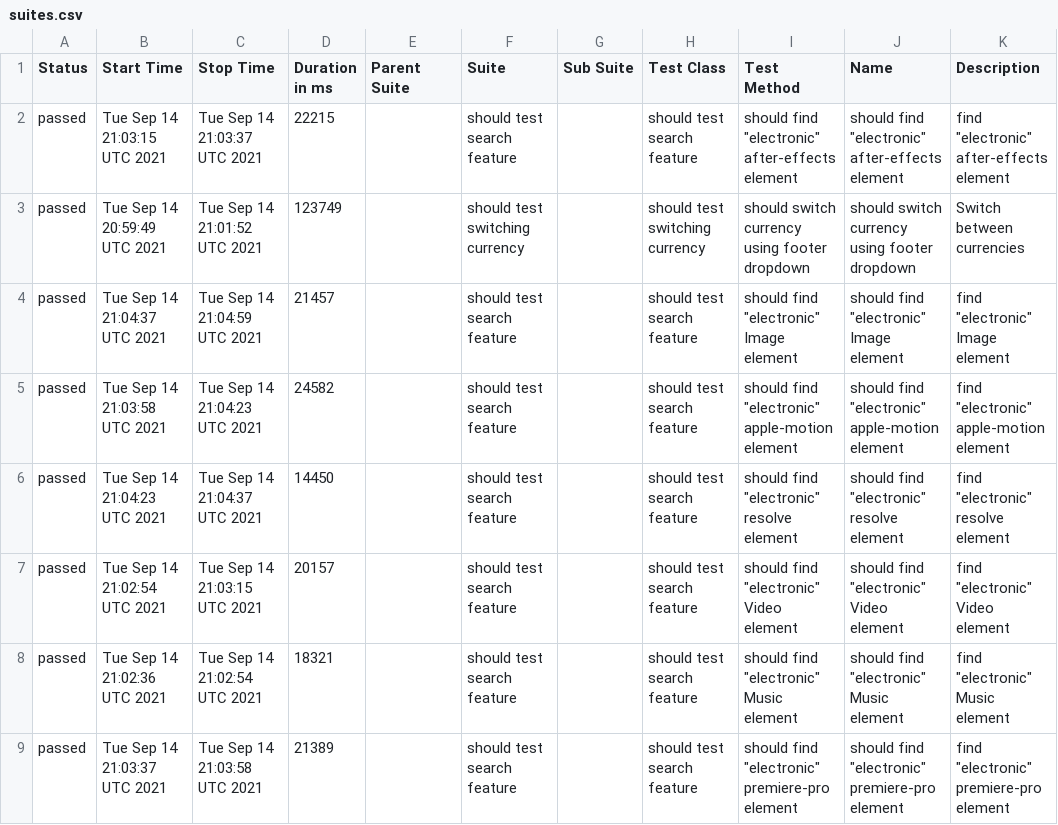
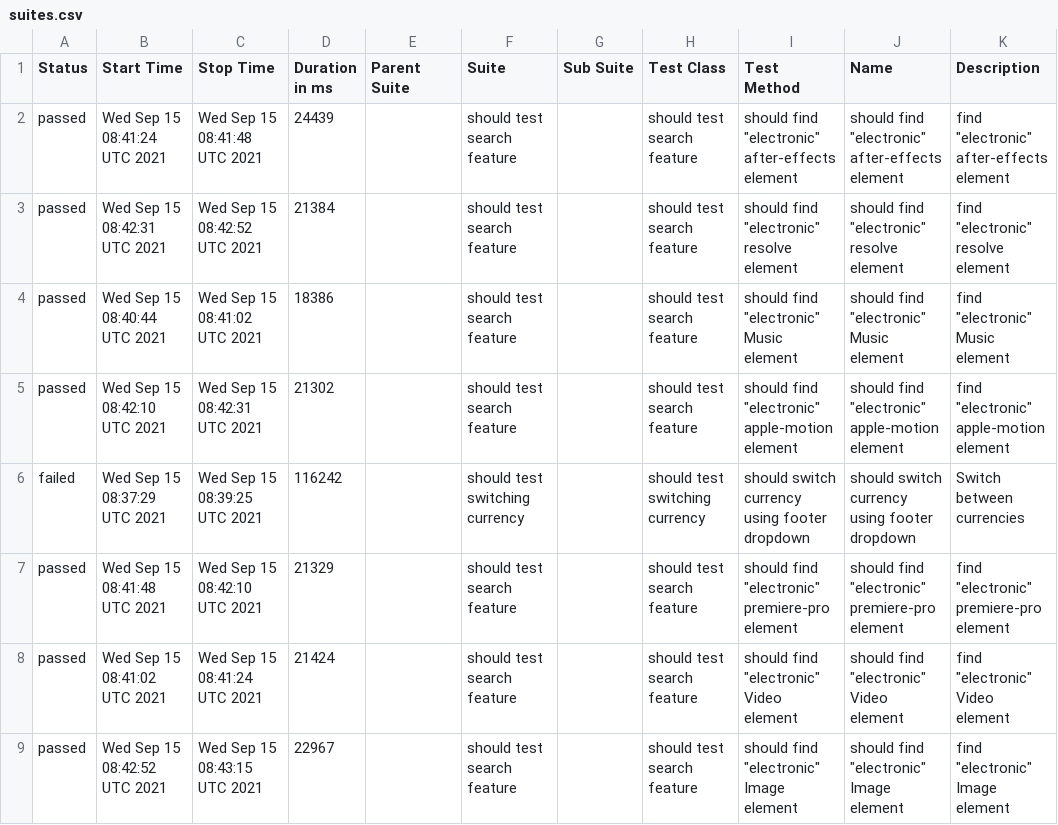
Before and after one commit to ToActions/HtmlActions, a CSV file: data/suites.csv, drawn as a sheet.

Commit message:
Update from https://github.com/motionelements/webdriver-tests-poc/commit/ee1a6332487def88b456284c5caa0e3857e1817e

```diff
--- a/data/suites.csv
+++ b/data/suites.csv
@@ -1,9 +1,9 @@
 "Status","Start Time","Stop Time","Duration in ms","Parent Suite","Suite","Sub Suite","Test Class","Test Method","Name","Description"
-"passed","Tue Sep 14 21:03:15 UTC 2021","Tue Sep 14 21:03:37 UTC 2021","22215","","should test search feature","","should test search feature","should find ""electronic"" after-effects element","should find ""electronic"" after-effects element","find ""electronic"" after-effects element"
-"passed","Tue Sep 14 20:59:49 UTC 2021","Tue Sep 14 21:01:52 UTC 2021","123749","","should test switching currency","","should test switching currency","should switch currency using footer dropdown","should switch currency using footer dropdown","Switch between currencies "
-"passed","Tue Sep 14 21:04:37 UTC 2021","Tue Sep 14 21:04:59 UTC 2021","21457","","should test search feature","","should test search feature","should find ""electronic"" Image element","should find ""electronic"" Image element","find ""electronic"" Image element"
-"passed","Tue Sep 14 21:03:58 UTC 2021","Tue Sep 14 21:04:23 UTC 2021","24582","","should test search feature","","should test search feature","should find ""electronic"" apple-motion element","should find ""electronic"" apple-motion element","find ""electronic"" apple-motion element"
-"passed","Tue Sep 14 21:04:23 UTC 2021","Tue Sep 14 21:04:37 UTC 2021","14450","","should test search feature","","should test search feature","should find ""electronic"" resolve element","should find ""electronic"" resolve element","find ""electronic"" resolve element"
-"passed","Tue Sep 14 21:02:54 UTC 2021","Tue Sep 14 21:03:15 UTC 2021","20157","","should test search feature","","should test search feature","should find ""electronic"" Video element","should find ""electronic"" Video element","find ""electronic"" Video element"
-"passed","Tue Sep 14 21:02:36 UTC 2021","Tue Sep 14 21:02:54 UTC 2021","18321","","should test search feature","","should test search feature","should find ""electronic"" Music element","should find ""electronic"" Music element","find ""electronic"" Music element"
-"passed","Tue Sep 14 21:03:37 UTC 2021","Tue Sep 14 21:03:58 UTC 2021","21389","","should test search feature","","should test search feature","should find ""electronic"" premiere-pro element","should find ""electronic"" premiere-pro element","find ""electronic"" premiere-pro element"
+"passed","Wed Sep 15 08:41:24 UTC 2021","Wed Sep 15 08:41:48 UTC 2021","24439","","should test search feature","","should test search feature","should find ""electronic"" after-effects element","should find ""electronic"" after-effects element","find ""electronic"" after-effects element"
+"passed","Wed Sep 15 08:42:31 UTC 2021","Wed Sep 15 08:42:52 UTC 2021","21384","","should test search feature","","should test search feature","should find ""electronic"" resolve element","should find ""electronic"" resolve element","find ""electronic"" resolve element"
+"passed","Wed Sep 15 08:40:44 UTC 2021","Wed Sep 15 08:41:02 UTC 2021","18386","","should test search feature","","should test search feature","should find ""electronic"" Music element","should find ""electronic"" Music element","find ""electronic"" Music element"
+"passed","Wed Sep 15 08:42:10 UTC 2021","Wed Sep 15 08:42:31 UTC 2021","21302","","should test search feature","","should test search feature","should find ""electronic"" apple-motion element","should find ""electronic"" apple-motion element","find ""electronic"" apple-motion element"
+"failed","Wed Sep 15 08:37:29 UTC 2021","Wed Sep 15 08:39:25 UTC 2021","116242","","should test switching currency","","should test switching currency","should switch currency using footer dropdown","should switch currency using footer dropdown","Switch between currencies "
+"passed","Wed Sep 15 08:41:48 UTC 2021","Wed Sep 15 08:42:10 UTC 2021","21329","","should test search feature","","should test search feature","should find ""electronic"" premiere-pro element","should find ""electronic"" premiere-pro element","find ""electronic"" premiere-pro element"
+"passed","Wed Sep 15 08:41:02 UTC 2021","Wed Sep 15 08:41:24 UTC 2021","21424","","should test search feature","","should test search feature","should find ""electronic"" Video element","should find ""electronic"" Video element","find ""electronic"" Video element"
+"passed","Wed Sep 15 08:42:52 UTC 2021","Wed Sep 15 08:43:15 UTC 2021","22967","","should test search feature","","should test search feature","should find ""electronic"" Image element","should find ""electronic"" Image element","find ""electronic"" Image element"
```
Also changed, not shown: 35 other files.
